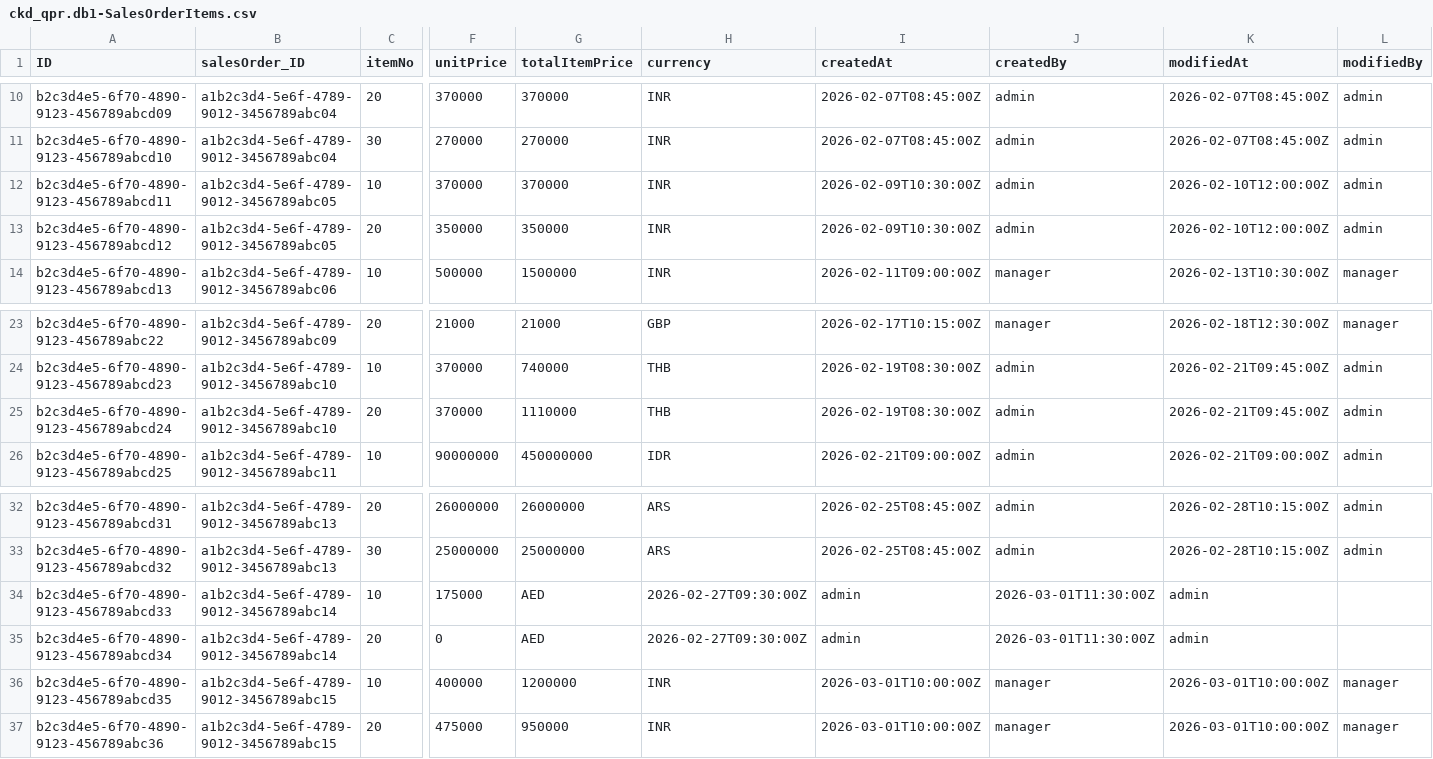
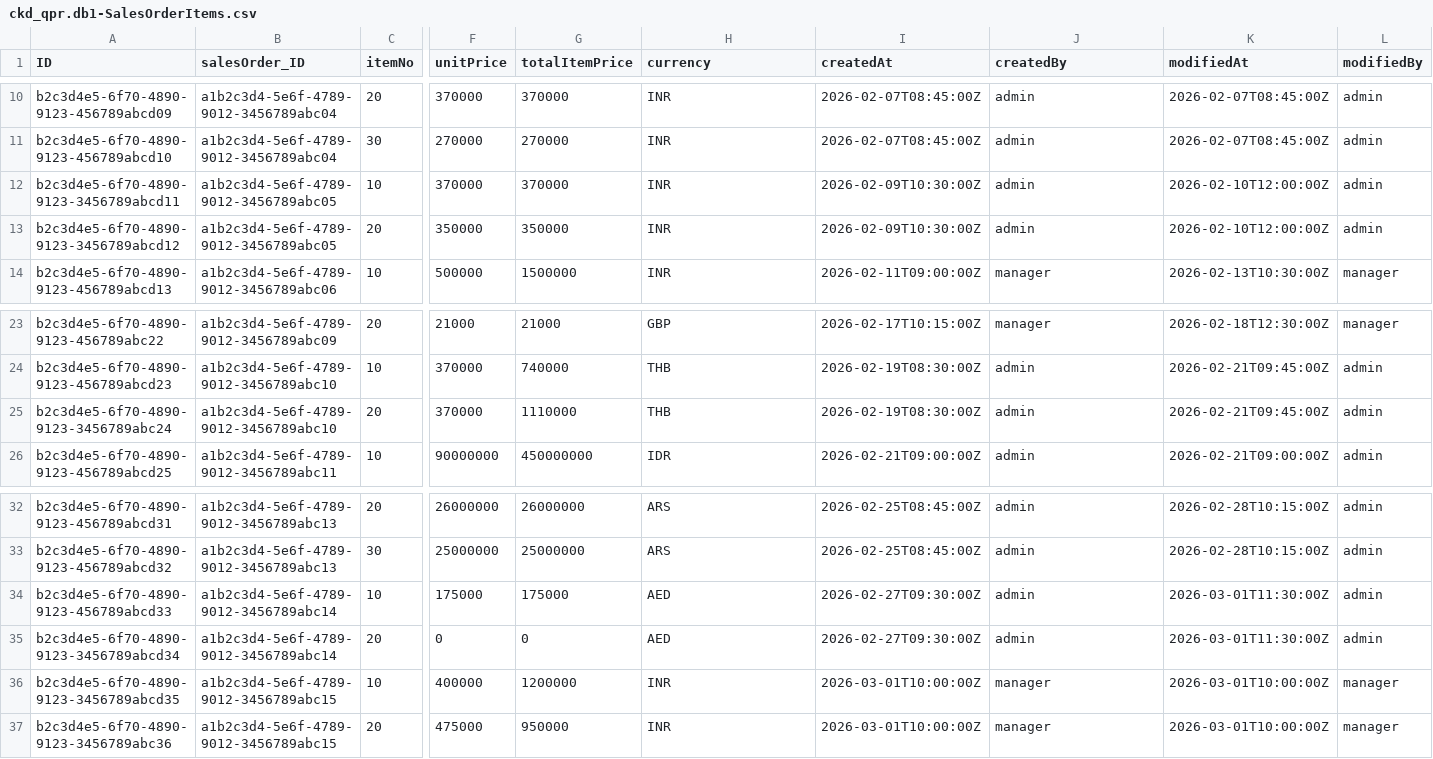
Before and after one commit to Vishnu2001-Coder/CKD_QPR_Main, a CSV file: ckd-qpr-service/db/data/ckd_qpr.db1-SalesOrderItems.csv, drawn as a sheet; only a part is shown, gaps mark what is left out; removed rows and columns are numbered as before the commit, all else as after; rows hold the shown columns only; the diff names each change by its address in the sheet, - before the commit and + after, or states it on an @@ line.

Commit message:
All S4 CSV datas Updated Without any error

```diff
--- a/ckd-qpr-service/db/data/ckd_qpr.db1-SalesOrderItems.csv
+++ b/ckd-qpr-service/db/data/ckd_qpr.db1-SalesOrderItems.csv
-A12 (ID): b2c3d4e5-6f70-4890-9123-456789abcd11
+A12 (ID): b2c3d4e5-6f70-4890-9123-3456789abcd11
-A13 (ID): b2c3d4e5-6f70-4890-9123-456789abcd12
+A13 (ID): b2c3d4e5-6f70-4890-9123-3456789abcd12
-A25 (ID): b2c3d4e5-6f70-4890-9123-456789abcd24
+A25 (ID): b2c3d4e5-6f70-4890-9123-3456789abc24
-G34 (totalItemPrice): AED
+G34 (totalItemPrice): 175000
-H34 (currency): 2026-02-27T09:30:00Z
+H34 (currency): AED
-I34 (createdAt): admin
+I34 (createdAt): 2026-02-27T09:30:00Z
-J34 (createdBy): 2026-03-01T11:30:00Z
+J34 (createdBy): admin
-K34 (modifiedAt): admin
+K34 (modifiedAt): 2026-03-01T11:30:00Z
-L34 (modifiedBy): (empty)
+L34 (modifiedBy): admin
-row 35: b2c3d4e5-6f70-4890-9123-456789abcd34 | a1b2c3d4-5e6f-4789-9012-3456789abc14 | 20 | 0 | AED | 2026-02-27T09:30:00Z | admin | 2026-03-01T11:30:00Z | admin
+row 35: b2c3d4e5-6f70-4890-9123-3456789abcd34 | a1b2c3d4-5e6f-4789-9012-3456789abc14 | 20 | 0 | 0 | AED | 2026-02-27T09:30:00Z | admin | 2026-03-01T11:30:00Z | admin
-A36 (ID): b2c3d4e5-6f70-4890-9123-456789abcd35
+A36 (ID): b2c3d4e5-6f70-4890-9123-3456789abcd35
-A37 (ID): b2c3d4e5-6f70-4890-9123-456789abc36
+A37 (ID): b2c3d4e5-6f70-4890-9123-3456789abc36
```
Also changed, not shown: 1 other file.
